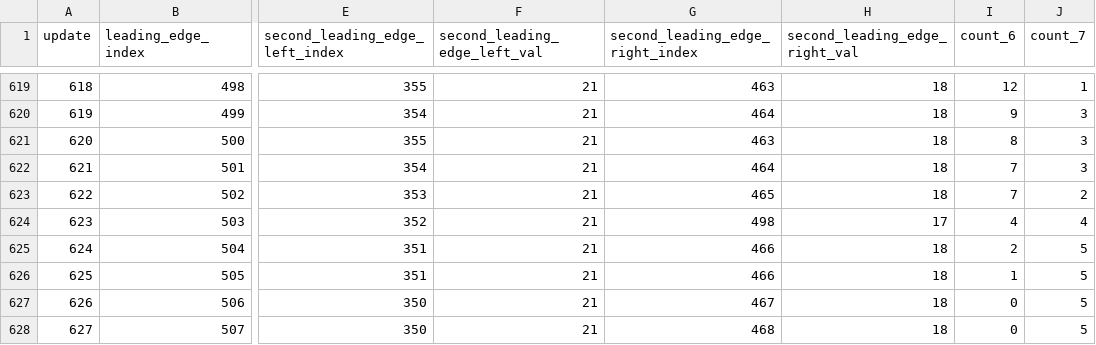
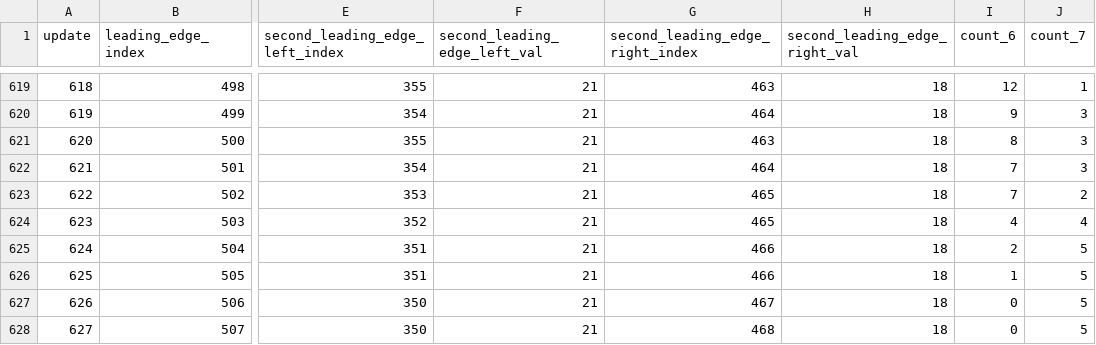
Before and after one commit to FergusonAJ/alife_2024_replaying_adaptive_momentum, a CSV file: experiments/2024_03_18_01__replays/data/reps/263/snapshot_data.csv, drawn as a sheet; only a part is shown, gaps mark what is left out; the diff covers the shown part only; the diff names each change by its address in the sheet, - before the commit and + after, or states it on an @@ line.

```diff
--- a/experiments/2024_03_18_01__replays/data/reps/263/snapshot_data.csv
+++ b/experiments/2024_03_18_01__replays/data/reps/263/snapshot_data.csv
-G624 (second_leading_edge_right_index): 498
+G624 (second_leading_edge_right_index): 465
-H624 (second_leading_edge_right_val): 17
+H624 (second_leading_edge_right_val): 18
```
Also changed, not shown: 28 edited cells elsewhere in this file, experiments/2024_03_18_01__replays/data/reps/400/snapshot_data.csv, 2 other files.
